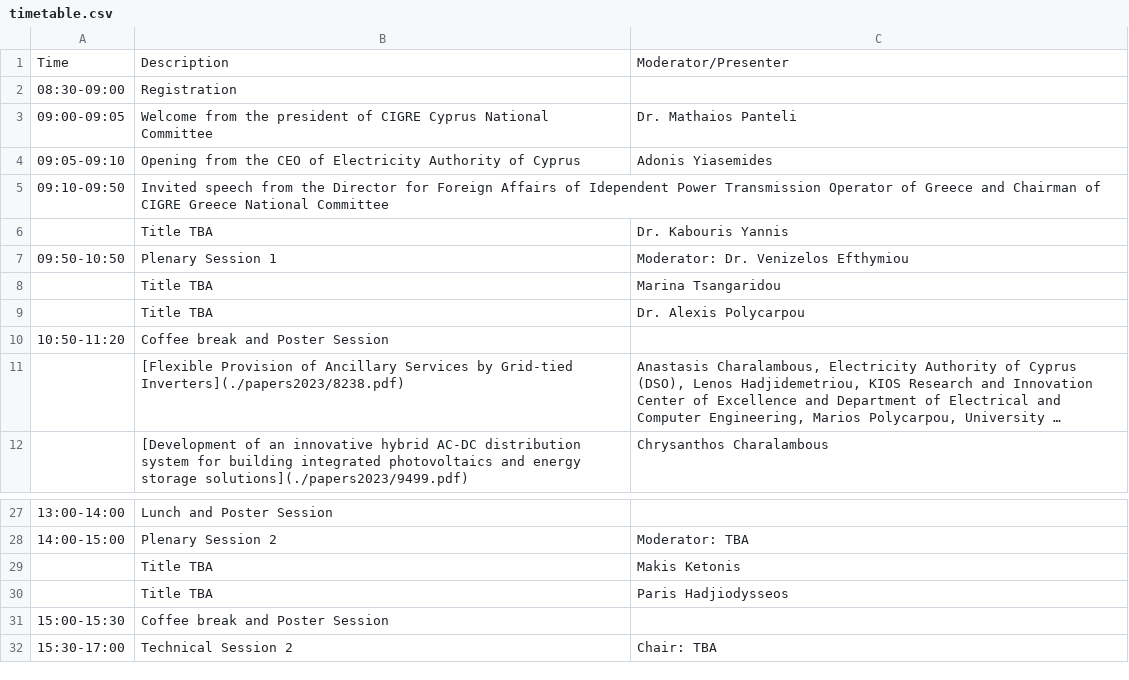
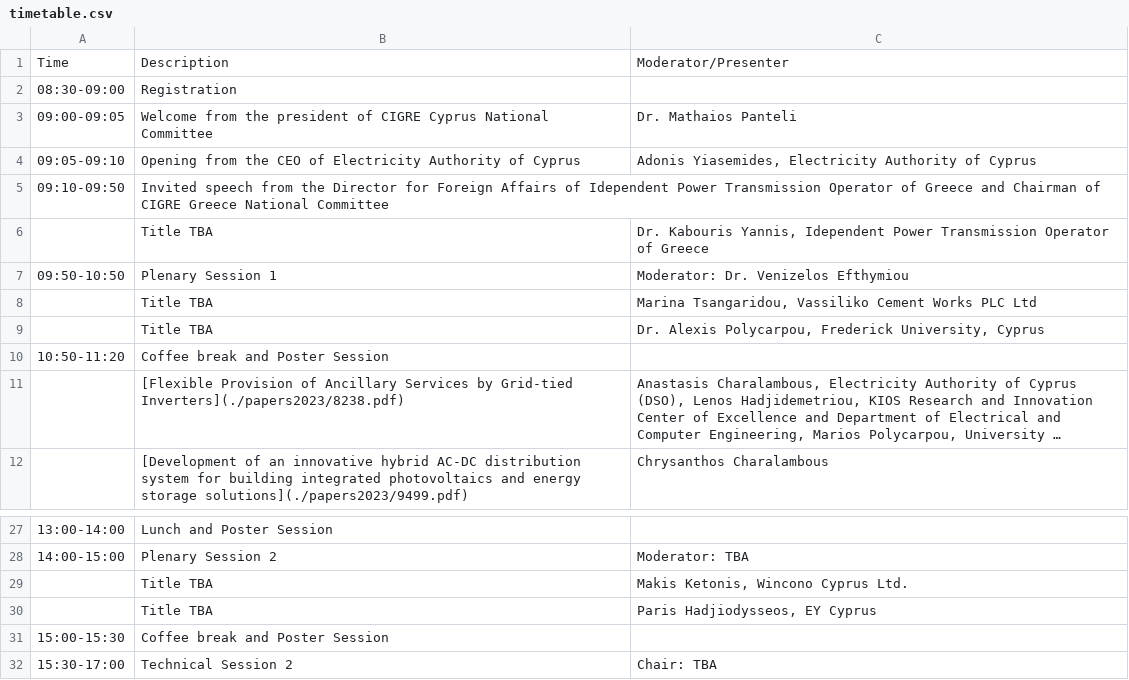
Before and after one commit to SPS-L/cigre-cyprus.org, a CSV file: content/conference/timetable.csv, drawn as a sheet; only a part is shown, gaps mark what is left out; long unchanged cells end in ….

Commit message:
timetable.csv

```diff
--- a/content/conference/timetable.csv
+++ b/content/conference/timetable.csv
@@ -3,8 +3,8 @@ Time; Description ; Moderator/Presenter
 09:00-09:05; Welcome from the president of CIGRE Cyprus National Committee ; Dr. Mathaios Panteli
-09:05-09:10; Opening from the CEO of Electricity Authority of Cyprus ; Adonis Yiasemides
+09:05-09:10; Opening from the CEO of Electricity Authority of Cyprus ; Adonis Yiasemides, Electricity Authority of Cyprus
 09:10-09:50; Invited speech from the Director for Foreign Affairs of Idependent Power Transmission Operator of Greece and Chairman of CIGRE Greece National Committee ;
-; Title TBA ; Dr. Kabouris Yannis
+; Title TBA ; Dr. Kabouris Yannis, Idependent Power Transmission Operator of Greece
 09:50-10:50; Plenary Session 1 ; Moderator: Dr. Venizelos Efthymiou
-; Title TBA ; Marina Tsangaridou
-; Title TBA ; Dr.  Alexis Polycarpou
+; Title TBA ; Marina Tsangaridou, Vassiliko Cement Works PLC Ltd
+; Title TBA ; Dr.  Alexis Polycarpou, Frederick University, Cyprus
 10:50-11:20; Coffee break and Poster Session ;
@@ -28,4 +28,4 @@ Time; Description ; Moderator/Presenter
 14:00-15:00; Plenary Session 2 ; Moderator: TBA
-; Title TBA; Makis Ketonis
-; Title TBA; Paris Hadjiodysseos
+; Title TBA; Makis Ketonis, Wincono Cyprus Ltd.
+; Title TBA; Paris Hadjiodysseos, EY Cyprus
 15:00-15:30; Coffee break and Poster Session ;
```
